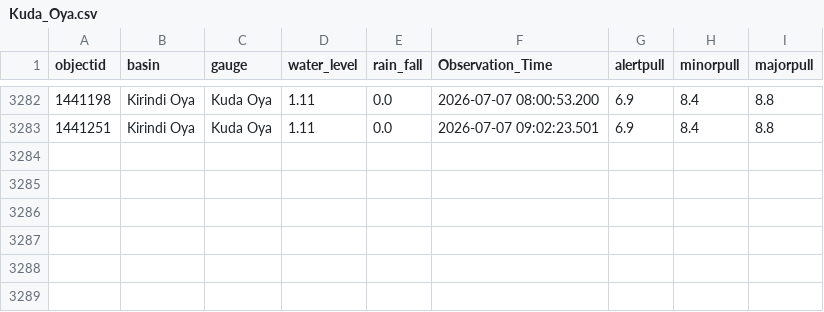
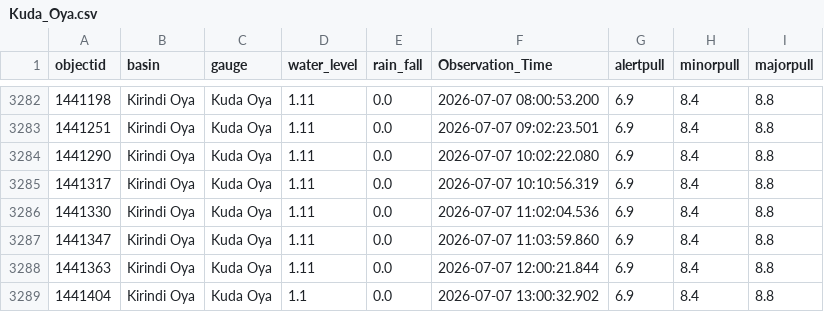
Before and after one commit to hhumal/Irrigation-Dept-Manual-River-Gauge-Readings, a CSV file: Station_Rainfall_CSVs/Kuda_Oya.csv, drawn as a sheet; only a part is shown, gaps mark what is left out.

```diff
--- a/Station_Rainfall_CSVs/Kuda_Oya.csv
+++ b/Station_Rainfall_CSVs/Kuda_Oya.csv
@@ -3283 +3283,7 @@ objectid,basin,gauge,water_level,rain_fall,Observation_Time,alertpull,minorpull,
 1441251,Kirindi Oya,Kuda Oya,1.11,0.0,2026-07-07 09:02:23.501,6.9,8.4,8.8
+1441290,Kirindi Oya,Kuda Oya,1.11,0.0,2026-07-07 10:02:22.080,6.9,8.4,8.8
+1441317,Kirindi Oya,Kuda Oya,1.11,0.0,2026-07-07 10:10:56.319,6.9,8.4,8.8
+1441330,Kirindi Oya,Kuda Oya,1.11,0.0,2026-07-07 11:02:04.536,6.9,8.4,8.8
+1441347,Kirindi Oya,Kuda Oya,1.11,0.0,2026-07-07 11:03:59.860,6.9,8.4,8.8
+1441363,Kirindi Oya,Kuda Oya,1.11,0.0,2026-07-07 12:00:21.844,6.9,8.4,8.8
+1441404,Kirindi Oya,Kuda Oya,1.1,0.0,2026-07-07 13:00:32.902,6.9,8.4,8.8
```
Also changed, not shown: Station_Rainfall_CSVs/Baddegama.csv, Station_Rainfall_CSVs/Kalawellawa_(Millakanda).csv, 37 other files.
